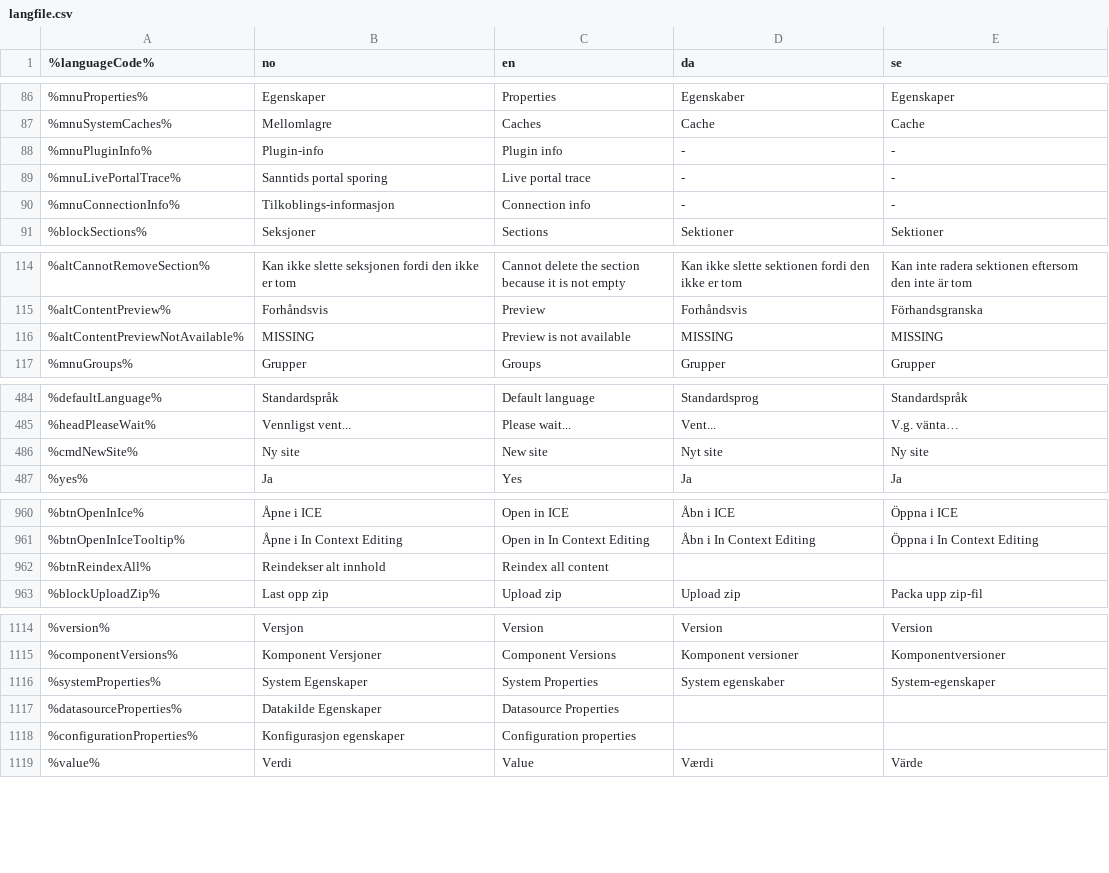
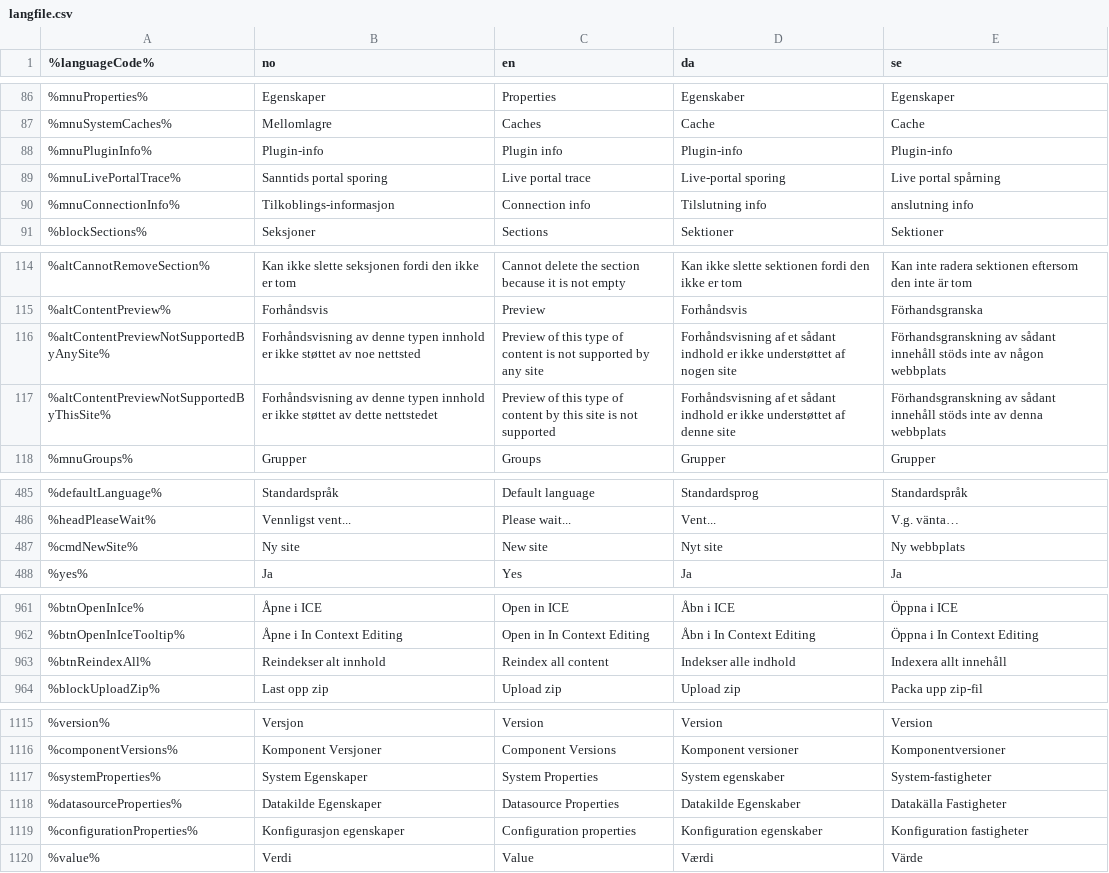
Before and after one commit to welcor/cms-ce, a CSV file: modules/cms-core/src/main/resources/com/enonic/cms/business/langfile.csv, drawn as a sheet; only a part is shown, gaps mark what is left out; removed rows and columns are numbered as before the commit, all else as after; the diff names each change by its address in the sheet, - before the commit and + after, or states it on an @@ line.

Commit message:
B-02133: Remove preview option where no preview is available Create key map for for faster lookup of Rolled back earlier unecessasry changes in button.xsl Improved tooltip message when preview is not supported Removed restriction to previewing one site when editing content from section list.

```diff
--- a/modules/cms-core/src/main/resources/com/enonic/cms/business/langfile.csv
+++ b/modules/cms-core/src/main/resources/com/enonic/cms/business/langfile.csv
-D88 (da): -
+D88 (da): Plugin-info
-E88 (se): -
+E88 (se): Plugin-info
-D89 (da): -
+D89 (da): Live-portal sporing
-E89 (se): -
+E89 (se): Live portal spårning
-D90 (da): -
+D90 (da): Tilslutning info
-E90 (se): -
+E90 (se): anslutning info
-row 116: %altContentPreviewNotAvailable% | MISSING | Preview is not available | MISSING | MISSING
+row 116: %altContentPreviewNotSupportedByAnySite% | Forhåndsvisning av denne typen innhold er ikke støttet av noe nettsted | Preview of this type of content is not supported by any site | Forhåndsvisning af et sådant indhold er ikke understøttet af nogen site | Förhandsgranskning av sådant innehåll stöds inte av någon webbplats
+row 117: %altContentPreviewNotSupportedByThisSite% | Forhåndsvisning av denne typen innhold er ikke støttet av dette nettstedet | Preview of this type of content by this site is not supported | Forhåndsvisning af et sådant indhold er ikke understøttet af denne site | Förhandsgranskning av sådant innehåll stöds inte av denna webbplats
-E487 (se): Ny site
+E487 (se): Ny webbplats
-D963 (da): (empty)
+D963 (da): Indekser alle indhold
-E963 (se): (empty)
+E963 (se): Indexera allt innehåll
-E1117 (se): System-egenskaper
+E1117 (se): System-fastigheter
-D1118 (da): (empty)
+D1118 (da): Datakilde Egenskaber
-E1118 (se): (empty)
+E1118 (se): Datakälla Fastigheter
-D1119 (da): (empty)
+D1119 (da): Konfiguration egenskaber
-E1119 (se): (empty)
+E1119 (se): Konfiguration fastigheter
```
Also changed, not shown: 12 other files.
